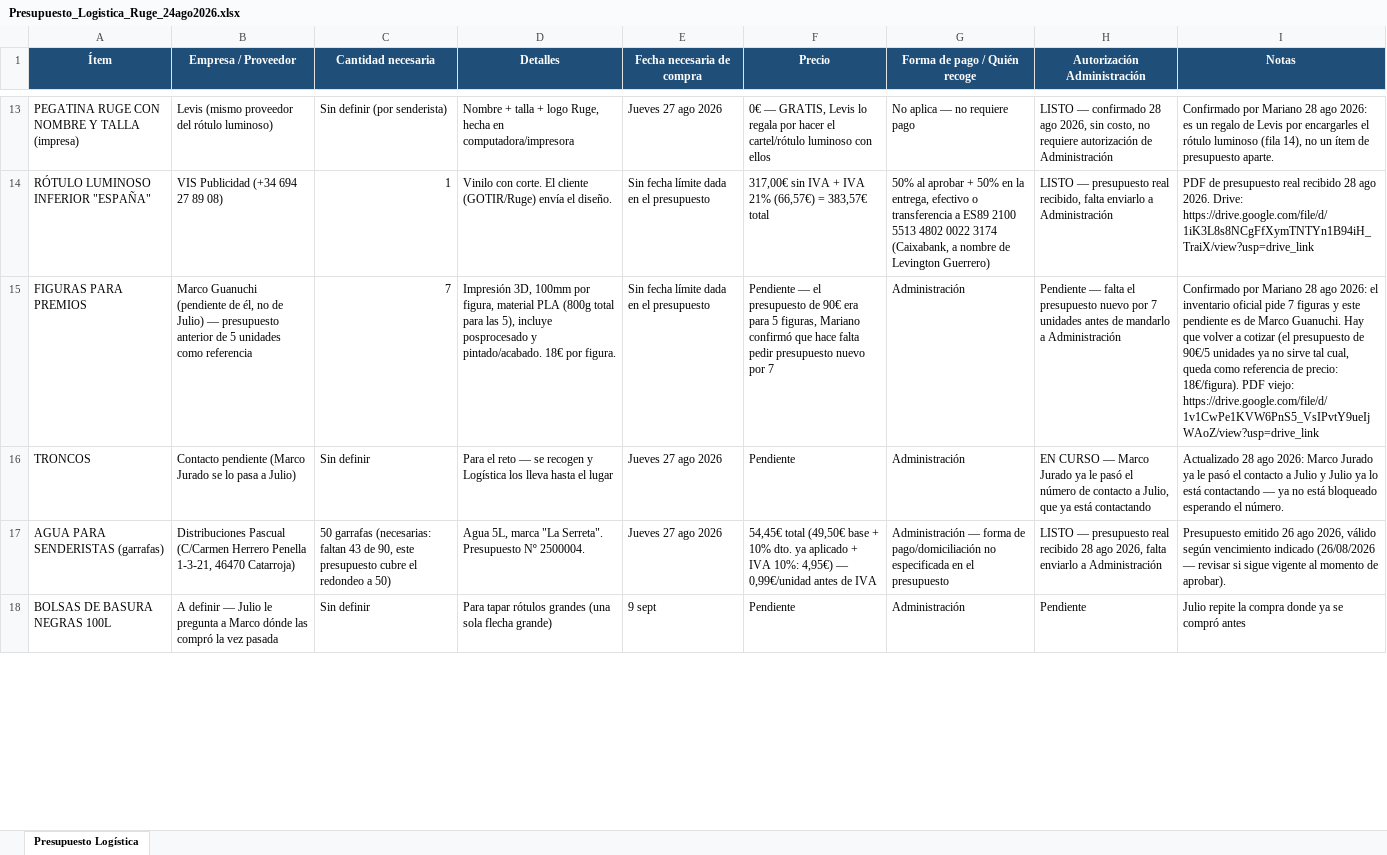
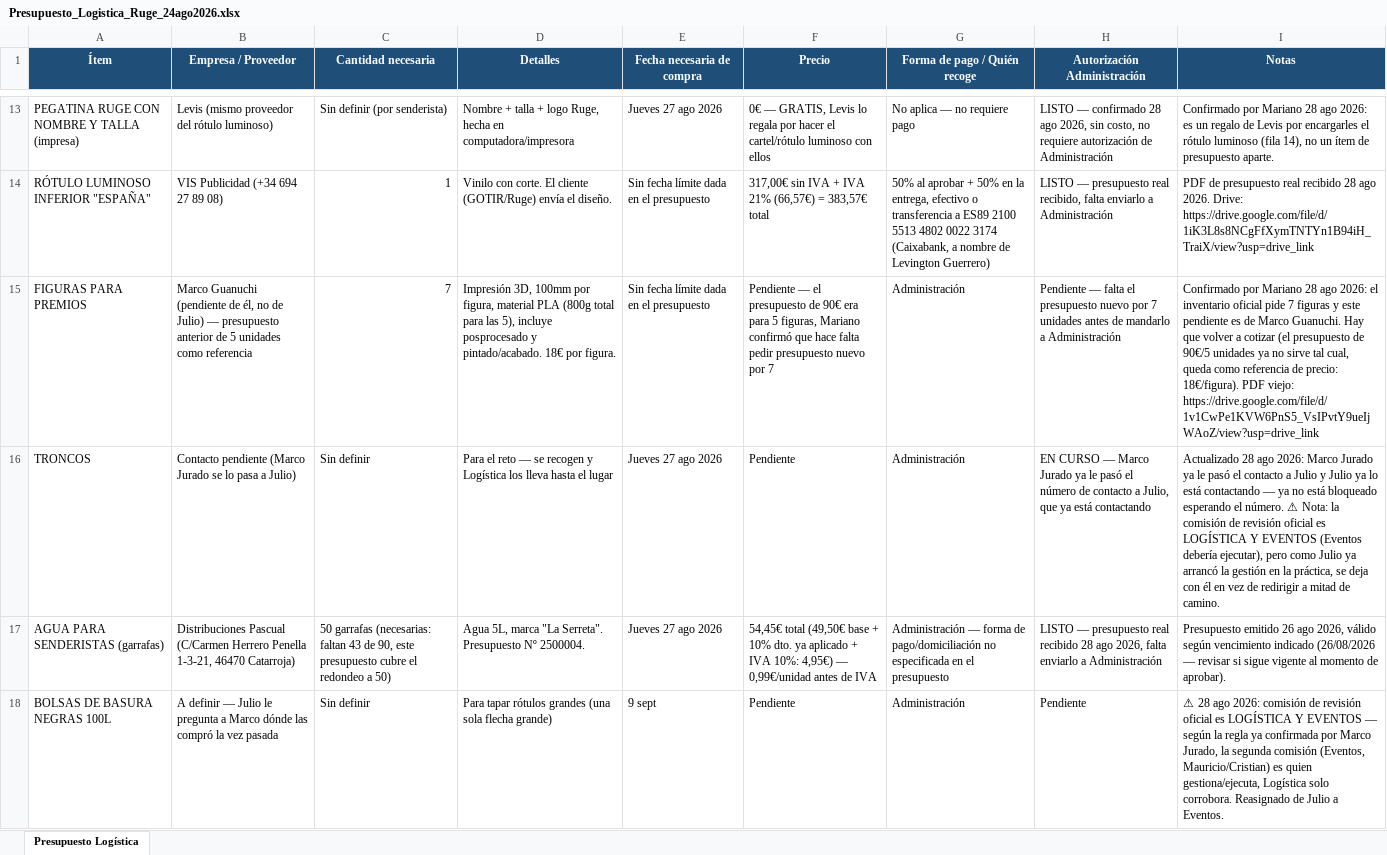
Before and after one commit to infogotir-cyber/ui-ux-skill, an Excel workbook: mariano-os/areas/ministerio/recursos/Presupuesto_Logistica_Ruge_24ago2026.xlsx, sheet Presupuesto Logística, drawn as a sheet; only a part is shown, gaps mark what is left out; values as stored, in another font and other column widths than the file's, no borders; the diff covers the shown part only; the diff names each change by its address in the sheet, - before the commit and + after, or states it on an @@ line.

```diff
--- a/mariano-os/areas/ministerio/recursos/Presupuesto_Logistica_Ruge_24ago2026.xlsx (sheet Presupuesto Logística)
+++ b/mariano-os/areas/ministerio/recursos/Presupuesto_Logistica_Ruge_24ago2026.xlsx (sheet Presupuesto Logística)
-I16 (Notas): …el número.
+I16 (Notas): …el número. ⚠ Nota: la comisión de revisión oficial es LOGÍSTICA Y EVENTOS (Eventos debería ejecutar), pero como Julio ya arrancó la gestión en la práctica, se deja con él en vez de redirigir a mitad de camino.
-I18 (Notas): Julio repite la compra donde ya se compró antes
+I18 (Notas): ⚠ 28 ago 2026: comisión de revisión oficial es LOGÍSTICA Y EVENTOS — según la regla ya confirmada por Marco Jurado, la segunda comisión (Eventos, Mauricio/Cristian) es quien gestiona/ejecuta, Logística solo corrobora. Reasignado de Julio a Eventos.
```
Also changed, not shown: 3 edited cells elsewhere in this sheet.
